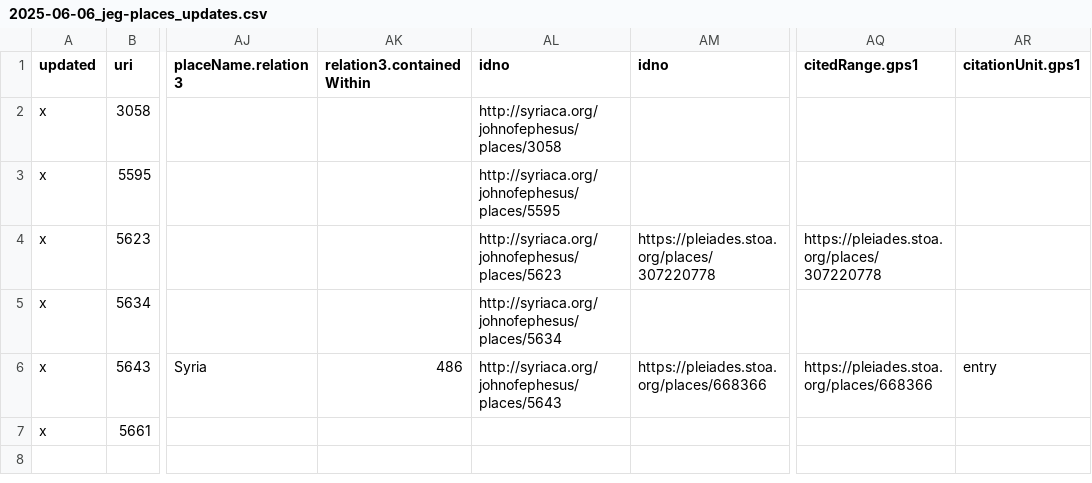
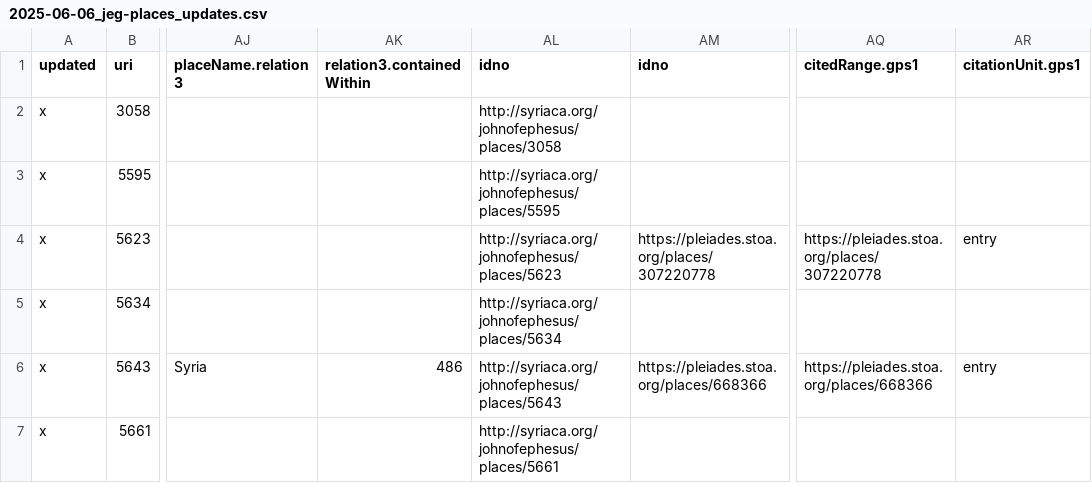
Before and after one commit to wlpotter/csv-to-srophe, a CSV file: in/2025-06-06_jeg-places_updates.csv, drawn as a sheet; only a part is shown, gaps mark what is left out; the diff names each change by its address in the sheet, - before the commit and + after, or states it on an @@ line.

Commit message:
sort out pleiades uris and other issues

```diff
--- a/in/2025-06-06_jeg-places_updates.csv
+++ b/in/2025-06-06_jeg-places_updates.csv
-AR4 (citationUnit.gps1): (empty)
+AR4 (citationUnit.gps1): entry
-AL7 (idno): (empty)
+AL7 (idno): http://syriaca.org/johnofephesus/places/5661
```
